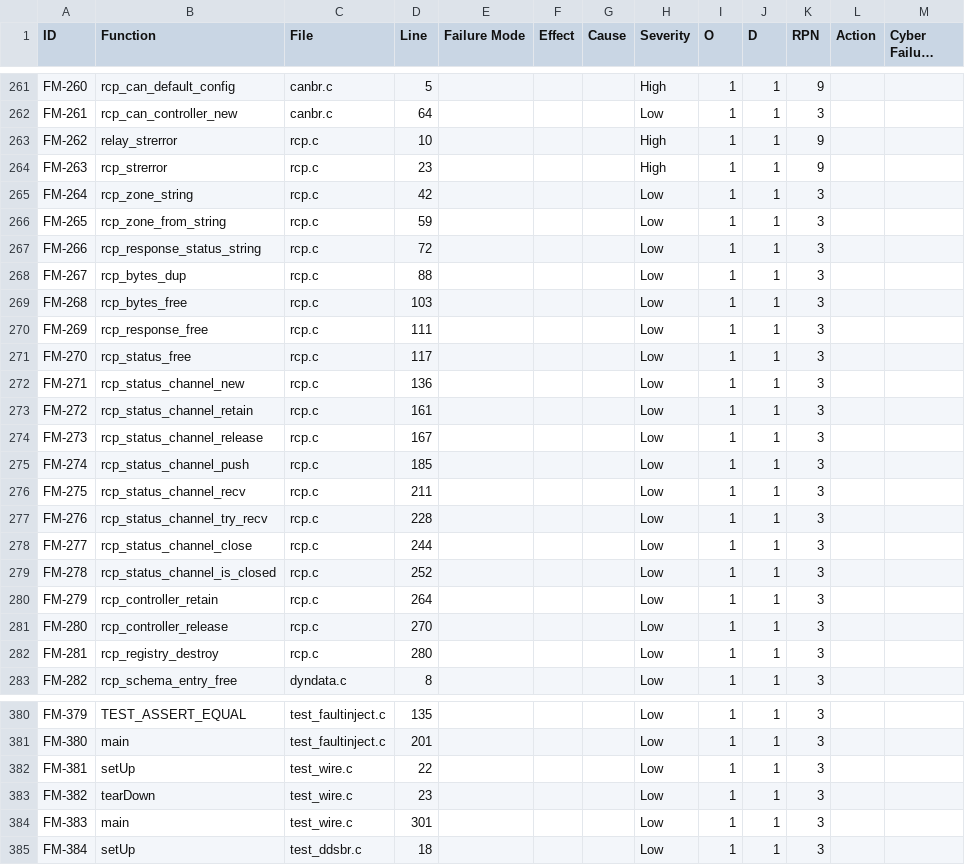
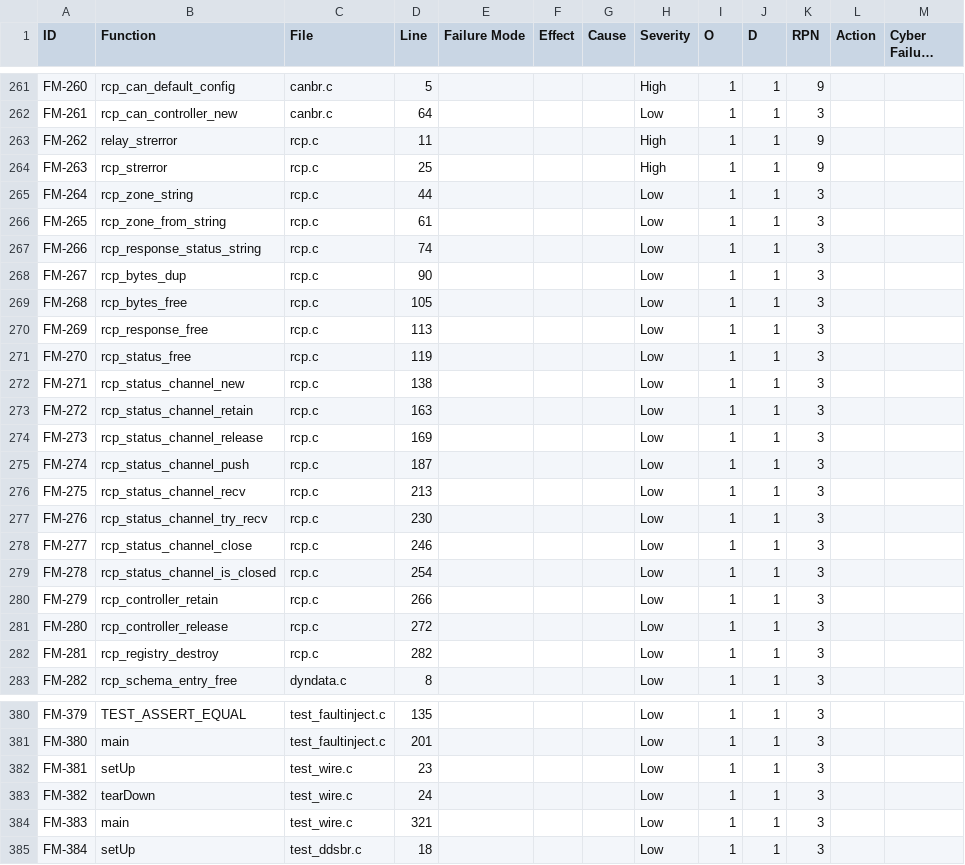
Before and after one commit to SoundMatt/c-RCP, a CSV file: fmea.csv, drawn as a sheet; only a part is shown, gaps mark what is left out; long unchanged cells end in …; the diff covers the shown part only.

```diff
--- a/fmea.csv
+++ b/fmea.csv
@@ -262,22 +262,22 @@ FM-260,"rcp_can_default_config","canbr.c",5,,,,"High",1,1,9,,
 FM-261,"rcp_can_controller_new","canbr.c",64,,,,"Low",1,1,3,,
-FM-262,"relay_strerror","rcp.c",10,,,,"High",1,1,9,,
-FM-263,"rcp_strerror","rcp.c",23,,,,"High",1,1,9,,
-FM-264,"rcp_zone_string","rcp.c",42,,,,"Low",1,1,3,,
-FM-265,"rcp_zone_from_string","rcp.c",59,,,,"Low",1,1,3,,
-FM-266,"rcp_response_status_string","rcp.c",72,,,,"Low",1,1,3,,
-FM-267,"rcp_bytes_dup","rcp.c",88,,,,"Low",1,1,3,,
-FM-268,"rcp_bytes_free","rcp.c",103,,,,"Low",1,1,3,,
-FM-269,"rcp_response_free","rcp.c",111,,,,"Low",1,1,3,,
-FM-270,"rcp_status_free","rcp.c",117,,,,"Low",1,1,3,,
-FM-271,"rcp_status_channel_new","rcp.c",136,,,,"Low",1,1,3,,
-FM-272,"rcp_status_channel_retain","rcp.c",161,,,,"Low",1,1,3,,
-FM-273,"rcp_status_channel_release","rcp.c",167,,,,"Low",1,1,3,,
-FM-274,"rcp_status_channel_push","rcp.c",185,,,,"Low",1,1,3,,
-FM-275,"rcp_status_channel_recv","rcp.c",211,,,,"Low",1,1,3,,
-FM-276,"rcp_status_channel_try_recv","rcp.c",228,,,,"Low",1,1,3,,
-FM-277,"rcp_status_channel_close","rcp.c",244,,,,"Low",1,1,3,,
-FM-278,"rcp_status_channel_is_closed","rcp.c",252,,,,"Low",1,1,3,,
-FM-279,"rcp_controller_retain","rcp.c",264,,,,"Low",1,1,3,,
-FM-280,"rcp_controller_release","rcp.c",270,,,,"Low",1,1,3,,
-FM-281,"rcp_registry_destroy","rcp.c",280,,,,"Low",1,1,3,,
+FM-262,"relay_strerror","rcp.c",11,,,,"High",1,1,9,,
+FM-263,"rcp_strerror","rcp.c",25,,,,"High",1,1,9,,
+FM-264,"rcp_zone_string","rcp.c",44,,,,"Low",1,1,3,,
+FM-265,"rcp_zone_from_string","rcp.c",61,,,,"Low",1,1,3,,
+FM-266,"rcp_response_status_string","rcp.c",74,,,,"Low",1,1,3,,
+FM-267,"rcp_bytes_dup","rcp.c",90,,,,"Low",1,1,3,,
+FM-268,"rcp_bytes_free","rcp.c",105,,,,"Low",1,1,3,,
+FM-269,"rcp_response_free","rcp.c",113,,,,"Low",1,1,3,,
+FM-270,"rcp_status_free","rcp.c",119,,,,"Low",1,1,3,,
+FM-271,"rcp_status_channel_new","rcp.c",138,,,,"Low",1,1,3,,
+FM-272,"rcp_status_channel_retain","rcp.c",163,,,,"Low",1,1,3,,
+FM-273,"rcp_status_channel_release","rcp.c",169,,,,"Low",1,1,3,,
+FM-274,"rcp_status_channel_push","rcp.c",187,,,,"Low",1,1,3,,
+FM-275,"rcp_status_channel_recv","rcp.c",213,,,,"Low",1,1,3,,
+FM-276,"rcp_status_channel_try_recv","rcp.c",230,,,,"Low",1,1,3,,
+FM-277,"rcp_status_channel_close","rcp.c",246,,,,"Low",1,1,3,,
+FM-278,"rcp_status_channel_is_closed","rcp.c",254,,,,"Low",1,1,3,,
+FM-279,"rcp_controller_retain","rcp.c",266,,,,"Low",1,1,3,,
+FM-280,"rcp_controller_release","rcp.c",272,,,,"Low",1,1,3,,
+FM-281,"rcp_registry_destroy","rcp.c",282,,,,"Low",1,1,3,,
 FM-282,"rcp_schema_entry_free","dyndata.c",8,,,,"Low",1,1,3,,
@@ -381,5 +381,5 @@ FM-379,"TEST_ASSERT_EQUAL","test_faultinject.c",135,,,,"Low",1,1,3,,
 FM-380,"main","test_faultinject.c",201,,,,"Low",1,1,3,,
-FM-381,"setUp","test_wire.c",22,,,,"Low",1,1,3,,
-FM-382,"tearDown","test_wire.c",23,,,,"Low",1,1,3,,
-FM-383,"main","test_wire.c",301,,,,"Low",1,1,3,,
+FM-381,"setUp","test_wire.c",23,,,,"Low",1,1,3,,
+FM-382,"tearDown","test_wire.c",24,,,,"Low",1,1,3,,
+FM-383,"main","test_wire.c",321,,,,"Low",1,1,3,,
 FM-384,"setUp","test_ddsbr.c",18,,,,"Low",1,1,3,,
```
Also changed, not shown: 63 edited cells elsewhere in this file, 16 other files.
